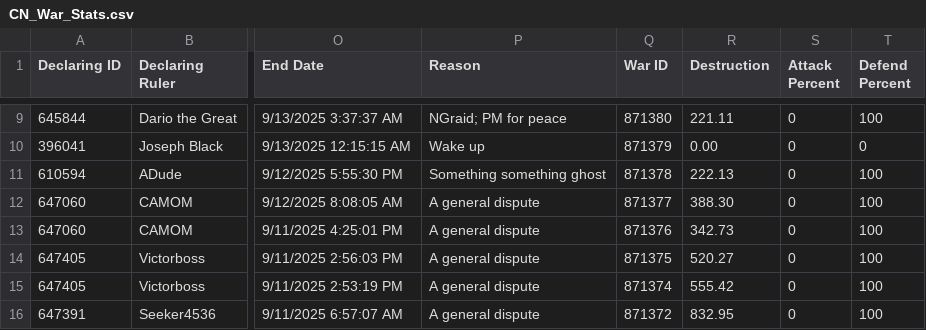
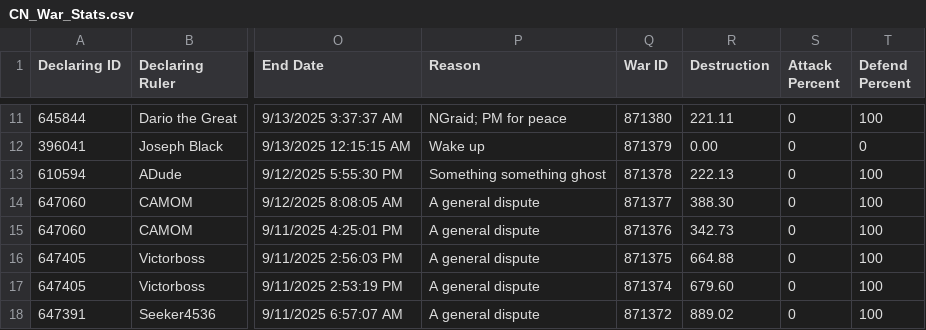
Before and after one commit to oh-ari/oh-ari.github.io, a CSV file: daily/CN_War_Stats.csv, drawn as a sheet; only a part is shown, gaps mark what is left out; addresses are those after the commit; the diff covers the shown part only; the diff names each change by its address in the sheet, - before the commit and + after, or states it on an @@ line.

```diff
--- a/daily/CN_War_Stats.csv
+++ b/daily/CN_War_Stats.csv
-R16 (Destruction): 520.27
+R16 (Destruction): 664.88
-R17 (Destruction): 555.42
+R17 (Destruction): 679.60
-R18 (Destruction): 832.95
+R18 (Destruction): 889.02
```
Also changed, not shown: 2 added rows, 3 removed rows and 5 edited cells elsewhere in this file, daily/CN_Alliance_Stats.csv, daily/CN_Foreign_Aid.csv, 3 other files.
